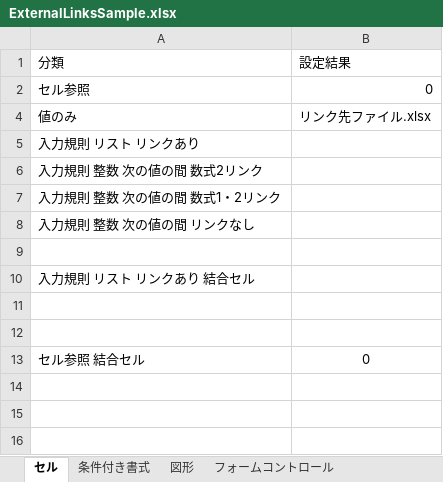
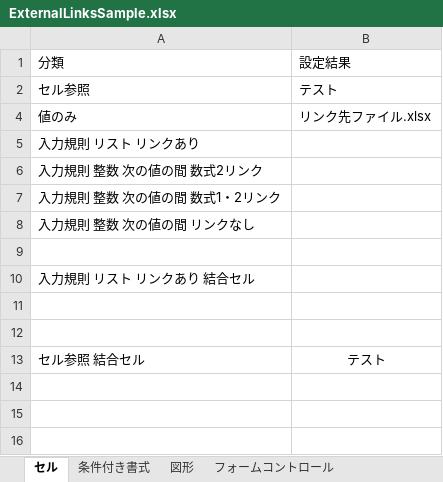
Before and after one commit to rie1234k/ExcelVBA_Tips, an Excel workbook: FindExternalLinksTool/ExternalLinksSample.xlsx, sheet セル, drawn as a sheet; values as stored, in another font and other column widths than the file's, no borders; the diff names each change by its address in the sheet, - before the commit and + after, or states it on an @@ line.

Commit message:
リンクデータ修正

```diff
--- a/FindExternalLinksTool/ExternalLinksSample.xlsx (sheet セル)
+++ b/FindExternalLinksTool/ExternalLinksSample.xlsx (sheet セル)
-B2: 0
+B2: テスト
-B13: 0
+B13: テスト
```
Also changed, not shown: hidden cells, charts or pictures.
